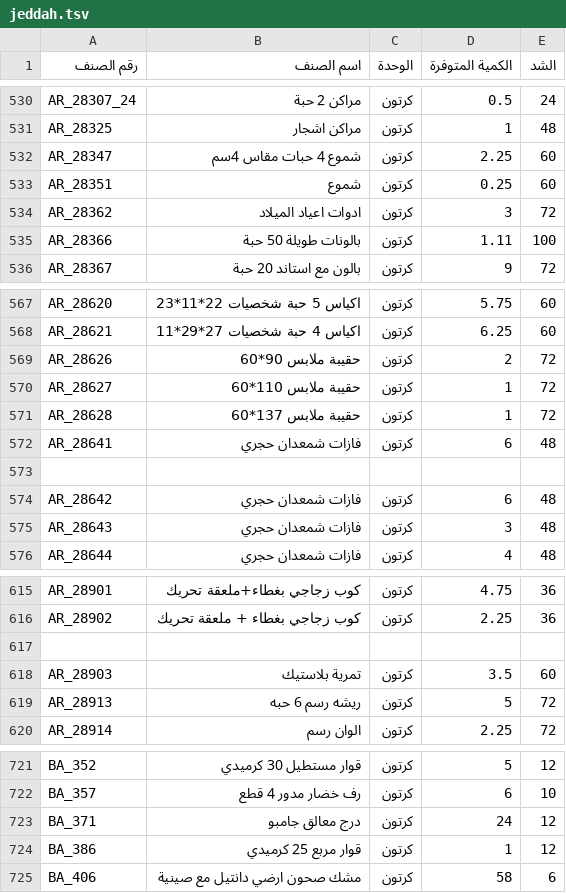
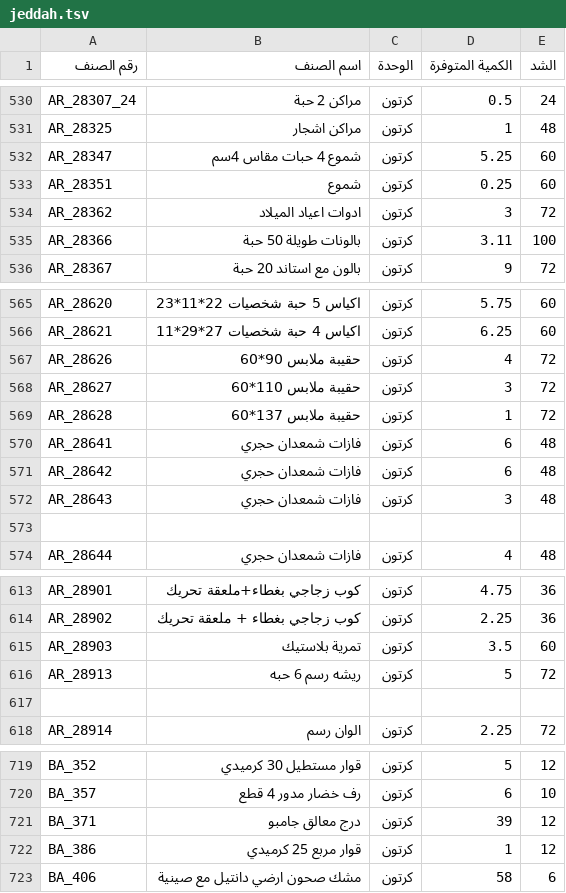
Before and after one commit to al-hzmi/inventory-system, a TSV file: data/jeddah.tsv, drawn as a sheet; only a part is shown, gaps mark what is left out; the diff covers the shown part only.

```diff
--- a/data/jeddah.tsv
+++ b/data/jeddah.tsv
@@ -531,6 +531,6 @@ AR_28307_24	مراكن 2 حبة	كرتون	0.5	24
 AR_28325	مراكن اشجار	كرتون	1	48			
-AR_28347	شموع 4 حبات مقاس 4سم	كرتون	2.25	60			
+AR_28347	شموع 4 حبات مقاس 4سم	كرتون	5.25	60			
 AR_28351	شموع	كرتون	0.25	60			
 AR_28362	ادوات اعياد الميلاد	كرتون	3	72			
-AR_28366	بالونات طويلة 50 حبة	كرتون	1.11	100			
+AR_28366	بالونات طويلة 50 حبة	كرتون	3.11	100			
 AR_28367	بالون مع استاند 20 حبة	كرتون	9	72			
@@ -568,9 +566,9 @@ AR_28620	اكياس 5 حبة شخصيات 22*11*23	كرتون	5.75	60
 AR_28621	اكياس 4 حبة شخصيات 27*29*11	كرتون	6.25	60			
-AR_28626	حقيبة ملابس 90*60	كرتون	2	72			
-AR_28627	حقيبة ملابس 110*60	كرتون	1	72			
+AR_28626	حقيبة ملابس 90*60	كرتون	4	72			
+AR_28627	حقيبة ملابس 110*60	كرتون	3	72			
 AR_28628	حقيبة ملابس 137*60	كرتون	1	72			
 AR_28641	فازات شمعدان حجري	كرتون	6	48			
-							
 AR_28642	فازات شمعدان حجري	كرتون	6	48			
 AR_28643	فازات شمعدان حجري	كرتون	3	48			
+							
 AR_28644	فازات شمعدان حجري	كرتون	4	48			
@@ -616,5 +614,5 @@ AR_28901	كوب زجاجي بغطاء+ملعقة تحريك	كرتون	4.75	36
 AR_28902	كوب زجاجي بغطاء + ملعقة تحريك	كرتون	2.25	36			
-							
 AR_28903	تمرية بلاستيك	كرتون	3.5	60			
 AR_28913	ريشه رسم 6 حبه	كرتون	5	72			
+							
 AR_28914	الوان رسم	كرتون	2.25	72			
@@ -722,3 +720,3 @@ BA_352	قوار مستطيل 30 كرميدي	كرتون	5	12
 BA_357	رف خضار مدور 4 قطع	كرتون	6	10			
-BA_371	درج معالق جامبو	كرتون	24	12			
+BA_371	درج معالق جامبو	كرتون	39	12			
 BA_386	قوار مربع 25 كرميدي	كرتون	1	12			
```
Also changed, not shown: 16 added rows, 8 removed rows and 12 edited cells elsewhere in this file.
